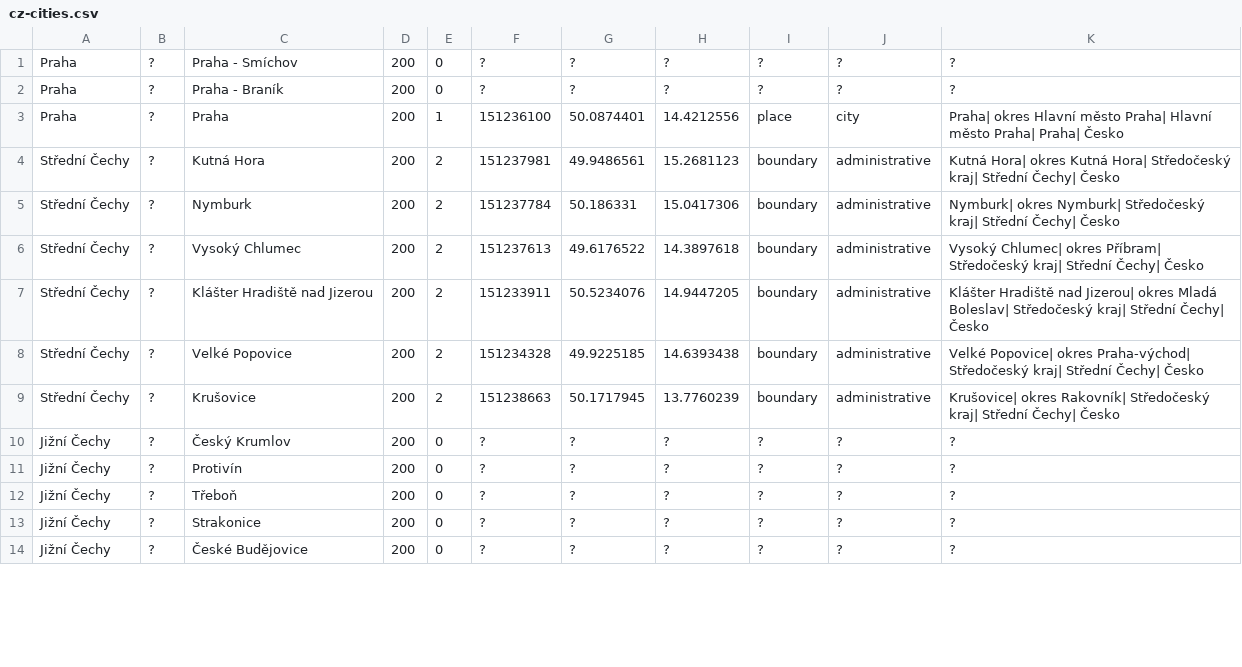
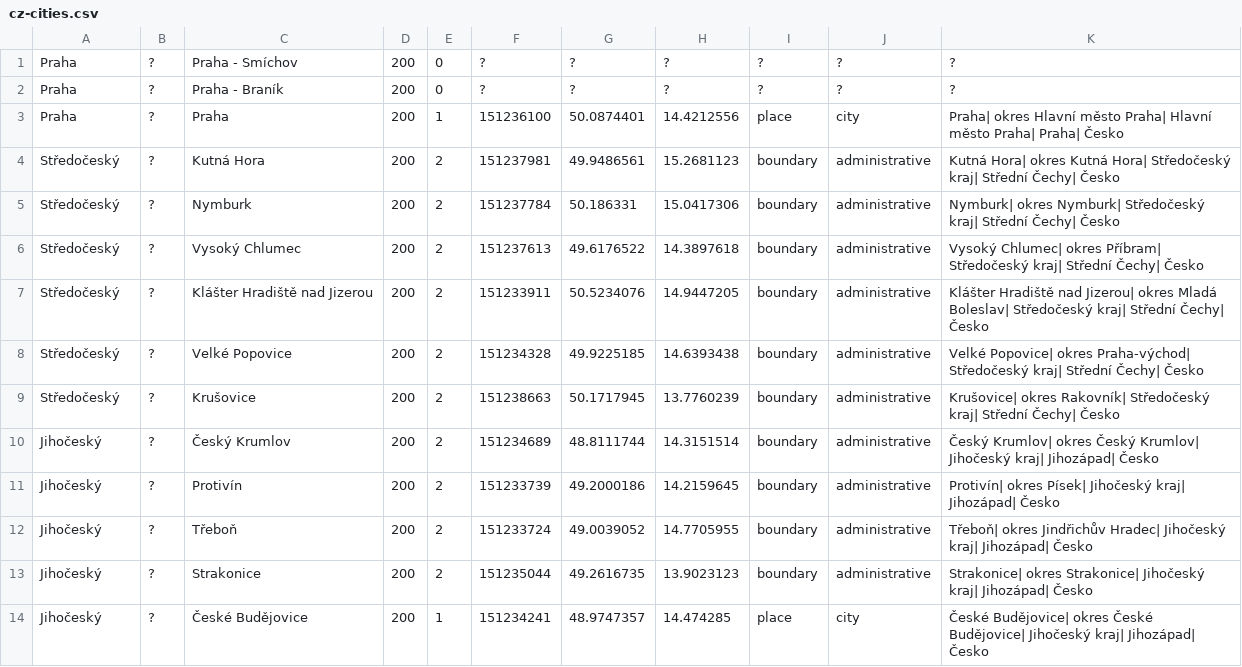
Before and after one commit to yorobot/beer.db, a CSV file: geo/cz-cities.csv, drawn as a sheet; only a part is shown; the diff covers the shown part only.

```diff
--- a/geo/cz-cities.csv
+++ b/geo/cz-cities.csv
@@ -3,12 +3,12 @@ Praha,?,Praha  - Braník,200,0,?,?,?,?,?,?
 Praha,?,Praha,200,1,151236100,50.0874401,14.4212556,place,city,Praha| okres Hlavní město Praha| Hlavní město Praha| Praha| Česko
-Střední Čechy,?,Kutná Hora,200,2,151237981,49.9486561,15.2681123,boundary,administrative,Kutná Hora| okres Kutná Hora| Středočeský kraj| Střední Čechy| Česko
-Střední Čechy,?,Nymburk,200,2,151237784,50.186331,15.0417306,boundary,administrative,Nymburk| okres Nymburk| Středočeský kraj| Střední Čechy| Česko
-Střední Čechy,?,Vysoký Chlumec,200,2,151237613,49.6176522,14.3897618,boundary,administrative,Vysoký Chlumec| okres Příbram| Středočeský kraj| Střední Čechy| Česko
-Střední Čechy,?,Klášter Hradiště nad Jizerou,200,2,151233911,50.5234076,14.9447205,boundary,administrative,Klášter Hradiště nad Jizerou| okres Mladá Boleslav| Středočeský kraj| Střední Čechy| Česko
-Střední Čechy,?,Velké Popovice,200,2,151234328,49.9225185,14.6393438,boundary,administrative,Velké Popovice| okres Praha-východ| Středočeský kraj| Střední Čechy| Česko
-Střední Čechy,?,Krušovice,200,2,151238663,50.1717945,13.7760239,boundary,administrative,Krušovice| okres Rakovník| Středočeský kraj| Střední Čechy| Česko
-Jižní Čechy,?,Český Krumlov,200,0,?,?,?,?,?,?
-Jižní Čechy,?,Protivín,200,0,?,?,?,?,?,?
-Jižní Čechy,?,Třeboň,200,0,?,?,?,?,?,?
-Jižní Čechy,?,Strakonice,200,0,?,?,?,?,?,?
-Jižní Čechy,?,České Budějovice,200,0,?,?,?,?,?,?
+Středočeský,?,Kutná Hora,200,2,151237981,49.9486561,15.2681123,boundary,administrative,Kutná Hora| okres Kutná Hora| Středočeský kraj| Střední Čechy| Česko
+Středočeský,?,Nymburk,200,2,151237784,50.186331,15.0417306,boundary,administrative,Nymburk| okres Nymburk| Středočeský kraj| Střední Čechy| Česko
+Středočeský,?,Vysoký Chlumec,200,2,151237613,49.6176522,14.3897618,boundary,administrative,Vysoký Chlumec| okres Příbram| Středočeský kraj| Střední Čechy| Česko
+Středočeský,?,Klášter Hradiště nad Jizerou,200,2,151233911,50.5234076,14.9447205,boundary,administrative,Klášter Hradiště nad Jizerou| okres Mladá Boleslav| Středočeský kraj| Střední Čechy| Česko
+Středočeský,?,Velké Popovice,200,2,151234328,49.9225185,14.6393438,boundary,administrative,Velké Popovice| okres Praha-východ| Středočeský kraj| Střední Čechy| Česko
+Středočeský,?,Krušovice,200,2,151238663,50.1717945,13.7760239,boundary,administrative,Krušovice| okres Rakovník| Středočeský kraj| Střední Čechy| Česko
+Jihočeský,?,Český Krumlov,200,2,151234689,48.8111744,14.3151514,boundary,administrative,Český Krumlov| okres Český Krumlov| Jihočeský kraj| Jihozápad| Česko
+Jihočeský,?,Protivín,200,2,151233739,49.2000186,14.2159645,boundary,administrative,Protivín| okres Písek| Jihočeský kraj| Jihozápad| Česko
+Jihočeský,?,Třeboň,200,2,151233724,49.0039052,14.7705955,boundary,administrative,Třeboň| okres Jindřichův Hradec| Jihočeský kraj| Jihozápad| Česko
+Jihočeský,?,Strakonice,200,2,151235044,49.2616735,13.9023123,boundary,administrative,Strakonice| okres Strakonice| Jihočeský kraj| Jihozápad| Česko
+Jihočeský,?,České Budějovice,200,1,151234241,48.9747357,14.474285,place,city,České Budějovice| okres České Budějovice| Jihočeský kraj| Jihozápad| Česko
```
Also changed, not shown: 88 edited cells elsewhere in this file, 3 other files.
